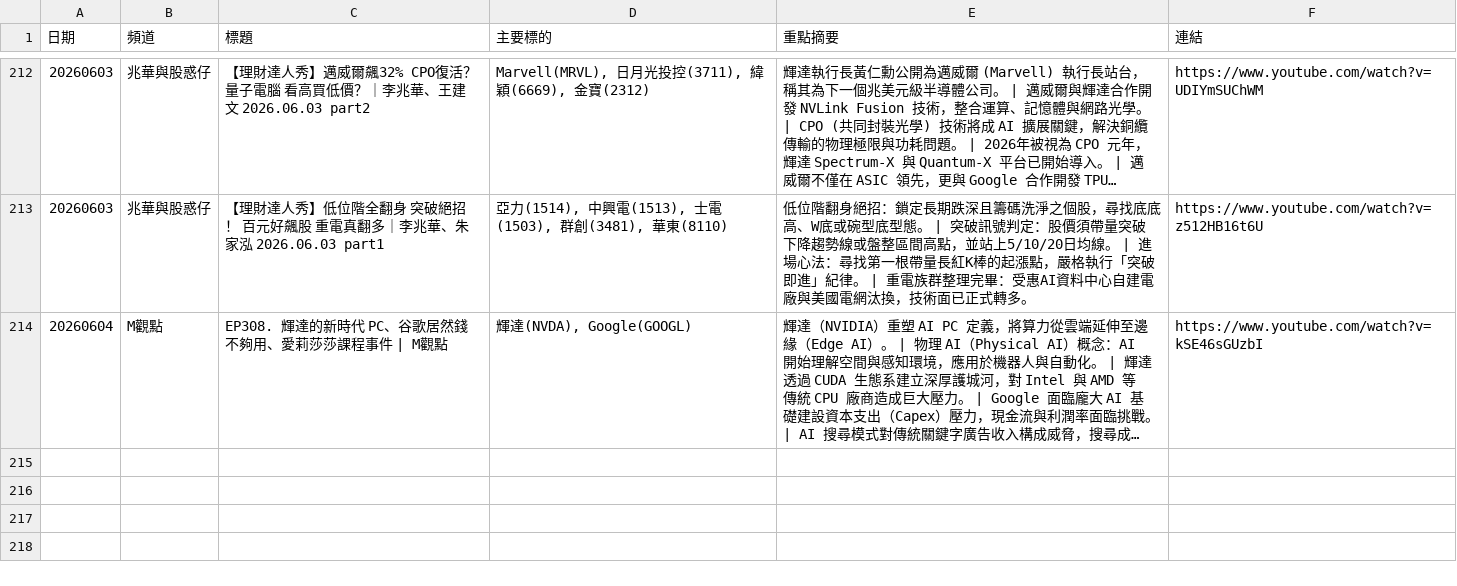
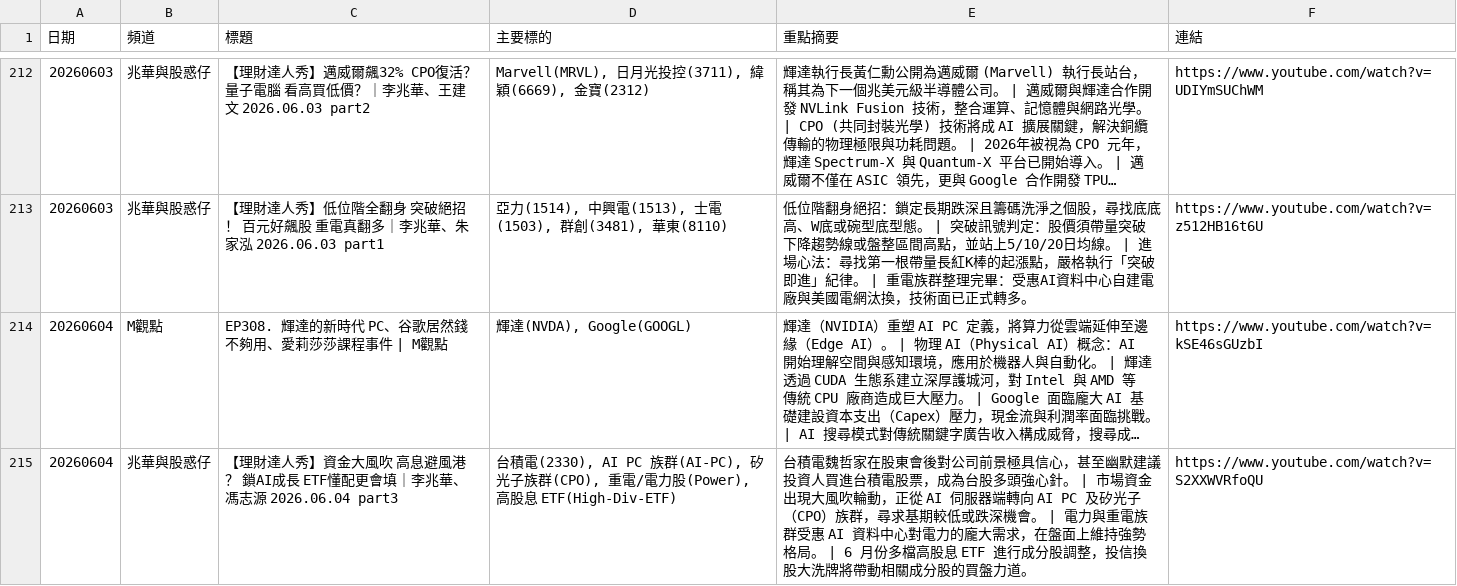
Before and after one commit to GwanlinHo/yt_podcast_analysis, a CSV file: data/all_analysis.csv, drawn as a sheet; only a part is shown, gaps mark what is left out; long unchanged cells end in …; the diff names each change by its address in the sheet, - before the commit and + after, or states it on an @@ line.

```diff
--- a/data/all_analysis.csv
+++ b/data/all_analysis.csv
+row 215: 20260604 | 兆華與股惑仔 | 【理財達人秀】資金大風吹 高息避風港？ 鎖AI成長 ETF懂配更會填｜李兆華、馮志源 2026.06.04 part3 | 台積電(2330), AI PC 族群(AI-PC), 矽光子族群(CPO), 重電/電力股(Power), 高股息 ETF(High-Div-ETF) | 台積電魏哲家在股東會後對公司前景極具信心，甚至幽默建議投資人買進台積電股票，成為台股多頭強心針。 | 市場資金出現大風吹輪動，正從 AI 伺服器端轉向 AI PC 及矽光子（CPO）族群，尋求基期較低或跌深機會。 | 電力與重電族群受惠 AI 資料中心對電力的龐大需求，在盤面上維持強勢格局。 | 6 月份多檔高股息 ETF 進行成分股調整，投信換股大洗牌將帶動相關成分股的買盤力道。 | https://www.youtube.com/watch?v=S2XXWVRfoQU
```
Also changed, not shown: 8 other files.
